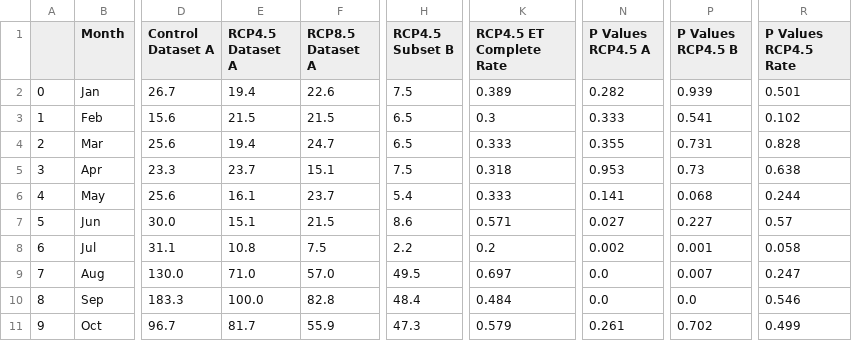
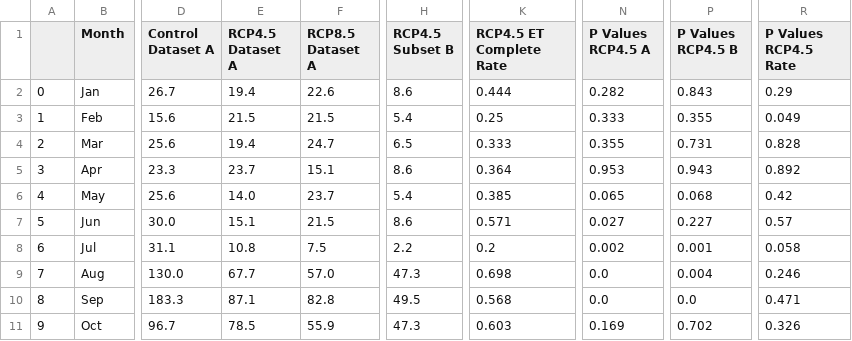
Before and after one commit to Luigi728/ExtraTrack_Github, a CSV file: RCP_Figs/Analysis_Figs_V7.3.2/Table_2.csv, drawn as a sheet; only a part is shown, gaps mark what is left out; the diff covers the shown part only; the diff names each change by its address in the sheet, - before the commit and + after, or states it on an @@ line.

Commit message:
data cleaning

```diff
--- a/RCP_Figs/Analysis_Figs_V7.3.2/Table_2.csv
+++ b/RCP_Figs/Analysis_Figs_V7.3.2/Table_2.csv
-H2 (RCP4.5 Subset B): 7.5
+H2 (RCP4.5 Subset B): 8.6
-K2 (RCP4.5 ET Complete Rate): 0.389
+K2 (RCP4.5 ET Complete Rate): 0.444
-P2 (P Values RCP4.5 B): 0.939
+P2 (P Values RCP4.5 B): 0.843
-R2 (P Values RCP4.5 Rate): 0.501
+R2 (P Values RCP4.5 Rate): 0.29
-H3 (RCP4.5 Subset B): 6.5
+H3 (RCP4.5 Subset B): 5.4
-K3 (RCP4.5 ET Complete Rate): 0.3
+K3 (RCP4.5 ET Complete Rate): 0.25
-P3 (P Values RCP4.5 B): 0.541
+P3 (P Values RCP4.5 B): 0.355
-R3 (P Values RCP4.5 Rate): 0.102
+R3 (P Values RCP4.5 Rate): 0.049
-H5 (RCP4.5 Subset B): 7.5
+H5 (RCP4.5 Subset B): 8.6
-K5 (RCP4.5 ET Complete Rate): 0.318
+K5 (RCP4.5 ET Complete Rate): 0.364
-P5 (P Values RCP4.5 B): 0.73
+P5 (P Values RCP4.5 B): 0.943
-R5 (P Values RCP4.5 Rate): 0.638
+R5 (P Values RCP4.5 Rate): 0.892
-E6 (RCP4.5 Dataset A): 16.1
+E6 (RCP4.5 Dataset A): 14.0
-K6 (RCP4.5 ET Complete Rate): 0.333
+K6 (RCP4.5 ET Complete Rate): 0.385
-N6 (P Values RCP4.5 A): 0.141
+N6 (P Values RCP4.5 A): 0.065
-R6 (P Values RCP4.5 Rate): 0.244
+R6 (P Values RCP4.5 Rate): 0.42
-E9 (RCP4.5 Dataset A): 71.0
+E9 (RCP4.5 Dataset A): 67.7
-H9 (RCP4.5 Subset B): 49.5
+H9 (RCP4.5 Subset B): 47.3
-K9 (RCP4.5 ET Complete Rate): 0.697
+K9 (RCP4.5 ET Complete Rate): 0.698
-P9 (P Values RCP4.5 B): 0.007
+P9 (P Values RCP4.5 B): 0.004
-R9 (P Values RCP4.5 Rate): 0.247
+R9 (P Values RCP4.5 Rate): 0.246
-E10 (RCP4.5 Dataset A): 100.0
+E10 (RCP4.5 Dataset A): 87.1
-H10 (RCP4.5 Subset B): 48.4
+H10 (RCP4.5 Subset B): 49.5
-K10 (RCP4.5 ET Complete Rate): 0.484
+K10 (RCP4.5 ET Complete Rate): 0.568
-R10 (P Values RCP4.5 Rate): 0.546
+R10 (P Values RCP4.5 Rate): 0.471
-E11 (RCP4.5 Dataset A): 81.7
+E11 (RCP4.5 Dataset A): 78.5
-K11 (RCP4.5 ET Complete Rate): 0.579
+K11 (RCP4.5 ET Complete Rate): 0.603
-N11 (P Values RCP4.5 A): 0.261
+N11 (P Values RCP4.5 A): 0.169
-R11 (P Values RCP4.5 Rate): 0.499
+R11 (P Values RCP4.5 Rate): 0.326
```
Also changed, not shown: 13 edited cells elsewhere in this file, 16 other files.
